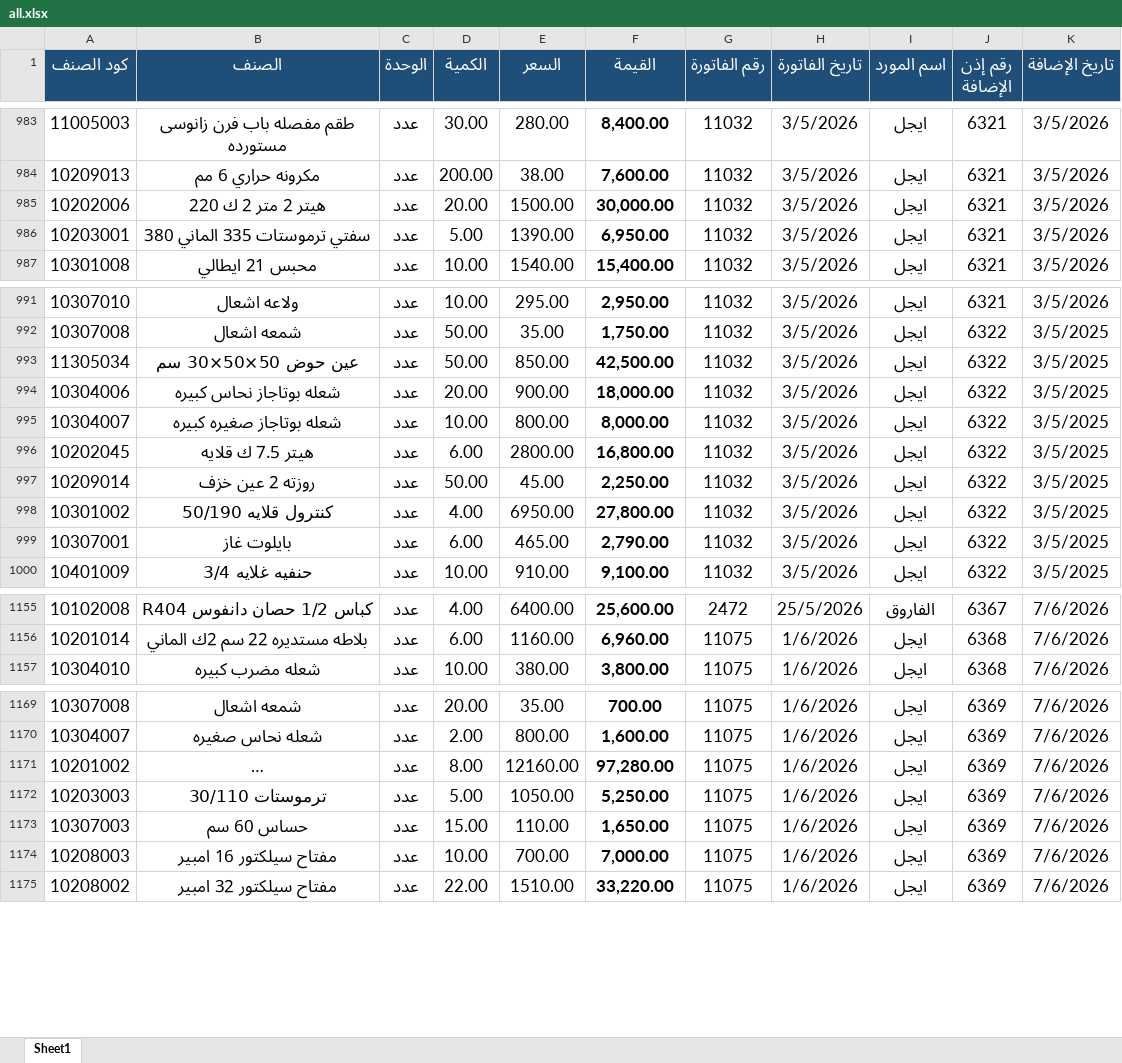
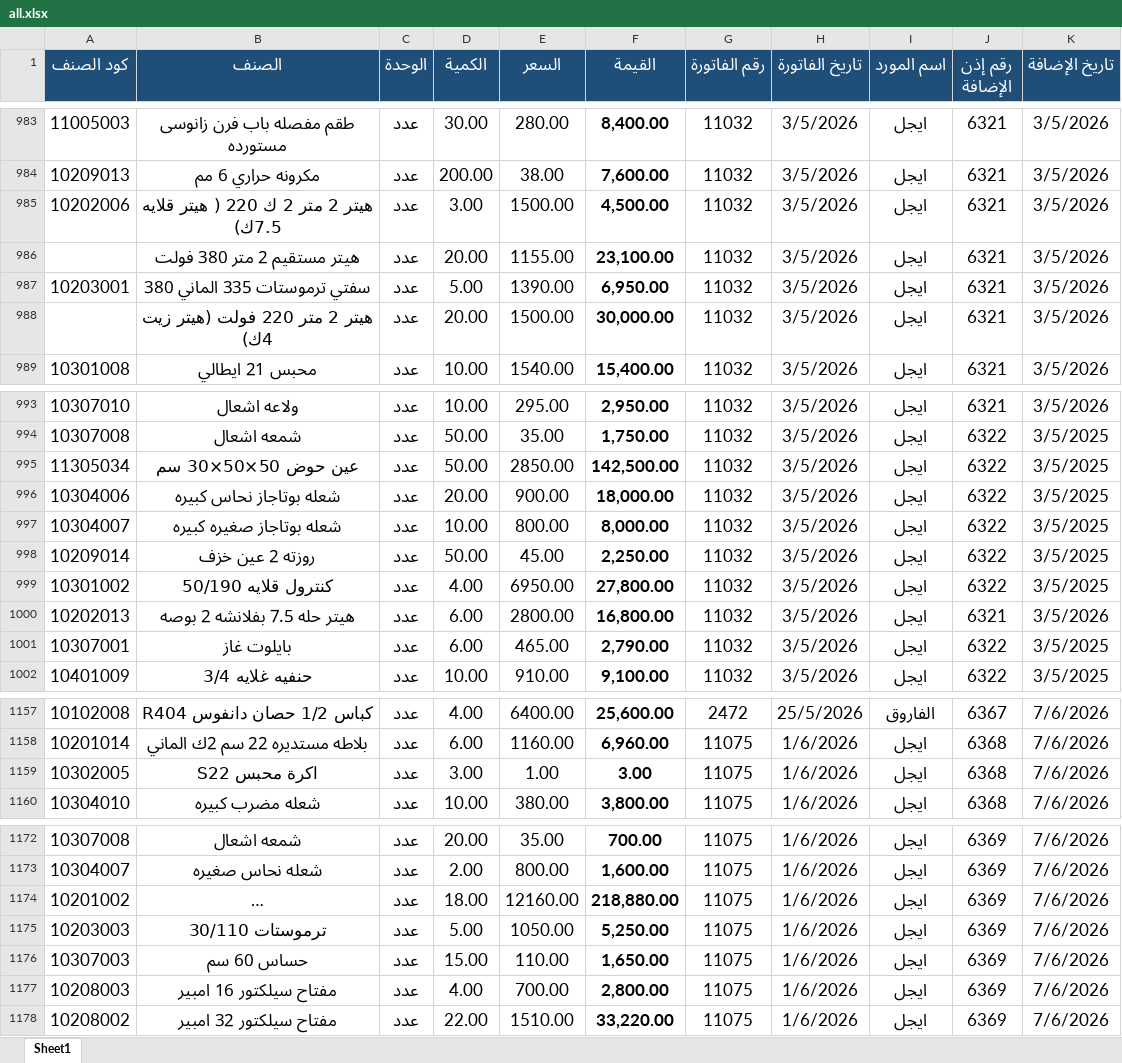
Before and after one commit to moggroupdev/erp-server, an Excel workbook: data/transactions/all.xlsx, sheet Sheet1, drawn as a sheet; only a part is shown, gaps mark what is left out; long unchanged cells end in …; values as stored, in another font and other column widths than the file's, no borders; removed rows and columns are numbered as before the commit, all else as after; the diff covers the shown part only; the diff names each change by its address in the sheet, - before the commit and + after, or states it on an @@ line.

Commit message:
Update all.xlsx with latest transaction data revisions

```diff
--- a/data/transactions/all.xlsx (sheet Sheet1)
+++ b/data/transactions/all.xlsx (sheet Sheet1)
-B985 (الصنف): هيتر 2 متر 2 ك 220
+B985 (الصنف): هيتر 2 متر 2 ك 220 ( هيتر قلايه 7.5ك)
-D985 (الكمية): 20.00
+D985 (الكمية): 3.00
-F985 (القيمة): 30,000.00
+F985 (القيمة): 4,500.00
+row 986:  | هيتر مستقيم 2 متر 380 فولت | عدد | 20.00 | 1155.00 | 23,100.00 | 11032 | 3/5/2026 | ايجل | 6321 | 3/5/2026
+row 988:  | هيتر 2 متر 220 فولت (هيتر زيت 4ك) | عدد | 20.00 | 1500.00 | 30,000.00 | 11032 | 3/5/2026 | ايجل | 6321 | 3/5/2026
-E995 (السعر): 850.00
+E995 (السعر): 2850.00
-F995 (القيمة): 42,500.00
+F995 (القيمة): 142,500.00
-row 996: 10202045 | هيتر 7.5 ك قلايه | عدد | 6.00 | 2800.00 | 16,800.00 | 11032 | 3/5/2026 | ايجل | 6322 | 3/5/2025
+row 1000: 10202013 | هيتر حله 7.5 بفلانشه 2 بوصه | عدد | 6.00 | 2800.00 | 16,800.00 | 11032 | 3/5/2026 | ايجل | 6321 | 3/5/2026
+row 1159: 10302005 | اكرة محبس S22 | عدد | 3.00 | 1.00 | 3.00 | 11075 | 1/6/2026 | ايجل | 6368 | 7/6/2026
-D1174 (الكمية): 8.00
+D1174 (الكمية): 18.00
-F1174 (القيمة): 97,280.00
+F1174 (القيمة): 218,880.00
-D1177 (الكمية): 10.00
+D1177 (الكمية): 4.00
-F1177 (القيمة): 7,000.00
+F1177 (القيمة): 2,800.00
```
Also changed, not shown: 1 edited cell elsewhere in this sheet, formulas that keep their value.
